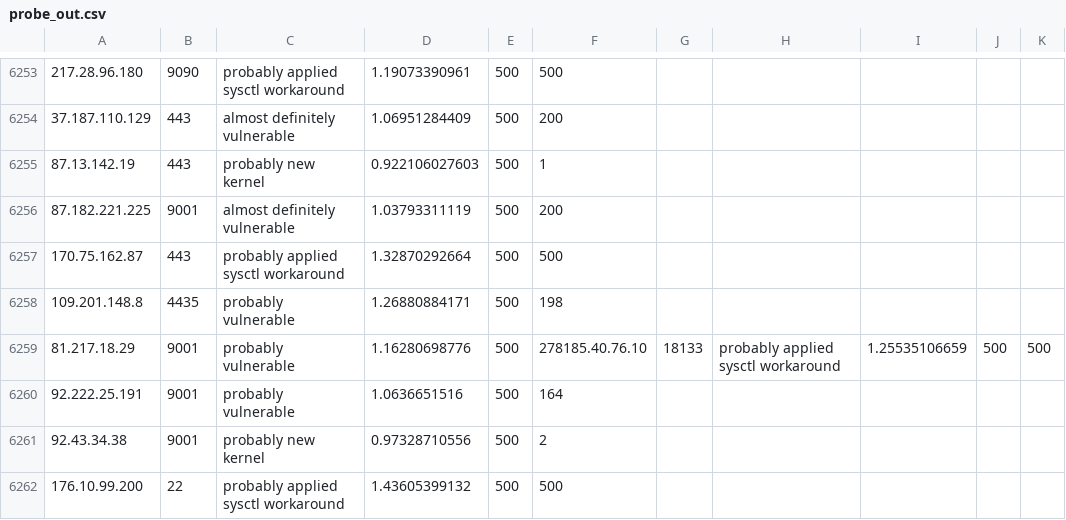
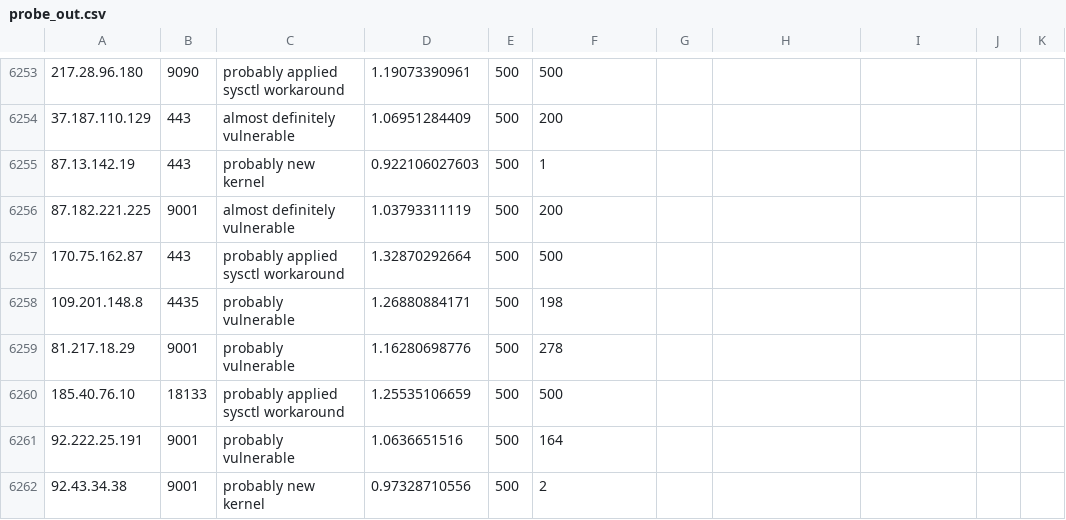
Before and after one commit to david415/scan_tor_rfc5961, a CSV file: scan_archive/nov17_2016/probe_out.csv, drawn as a sheet; only a part is shown, gaps mark what is left out; the shorter side is filled out with more unchanged rows.

Commit message:
Fixup broken row in probe for 17-11-2016

```diff
--- a/scan_archive/nov17_2016/probe_out.csv
+++ b/scan_archive/nov17_2016/probe_out.csv
@@ -6258,3 +6258,4 @@
 109.201.148.8,4435,probably vulnerable,1.26880884171,500,198
-81.217.18.29,9001,probably vulnerable,1.16280698776,500,278185.40.76.10,18133,probably applied sysctl workaround,1.25535106659,500,500
+81.217.18.29,9001,probably vulnerable,1.16280698776,500,278
+185.40.76.10,18133,probably applied sysctl workaround,1.25535106659,500,500
 92.222.25.191,9001,probably vulnerable,1.0636651516,500,164
```
